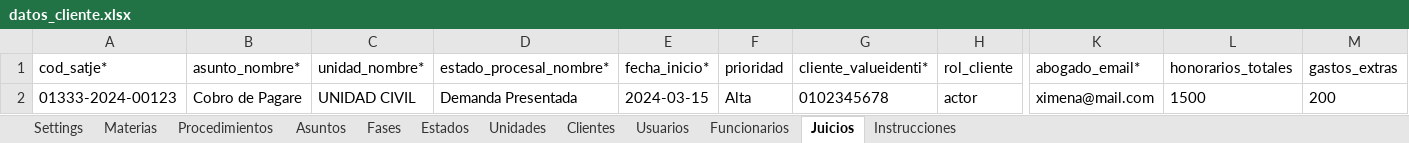
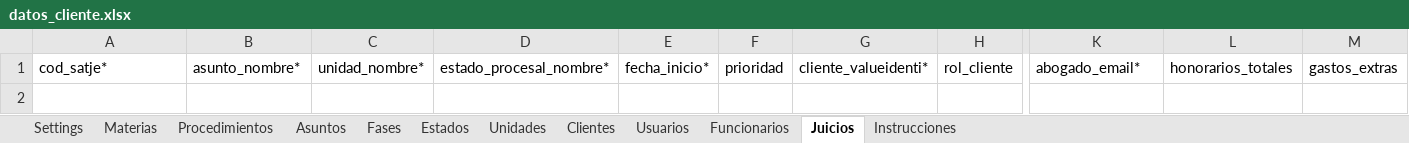
Before and after one commit to luismariovaldiviesos/adlatere, an Excel workbook: plantillas_migracion/datos_cliente.xlsx, sheet Juicios, drawn as a sheet; only a part is shown, gaps mark what is left out; values as stored, in another font and other column widths than the file's, no borders; rows hold the shown columns only; the diff names each change by its address in the sheet, - before the commit and + after, or states it on an @@ line.

```diff
--- a/plantillas_migracion/datos_cliente.xlsx (sheet Juicios)
+++ b/plantillas_migracion/datos_cliente.xlsx (sheet Juicios)
-row 2: 01333-2024-00123 | Cobro de Pagare | UNIDAD CIVIL | Demanda Presentada | 2024-03-15 | Alta | 0102345678 | actor | ximena@mail.com | 1500 | 200
```
Also changed, not shown: sheet Funcionarios, sheet Settings, sheet Clientes, sheet Estados, sheet Procedimientos, sheet Unidades, 4 more sheets, 3 other files.
